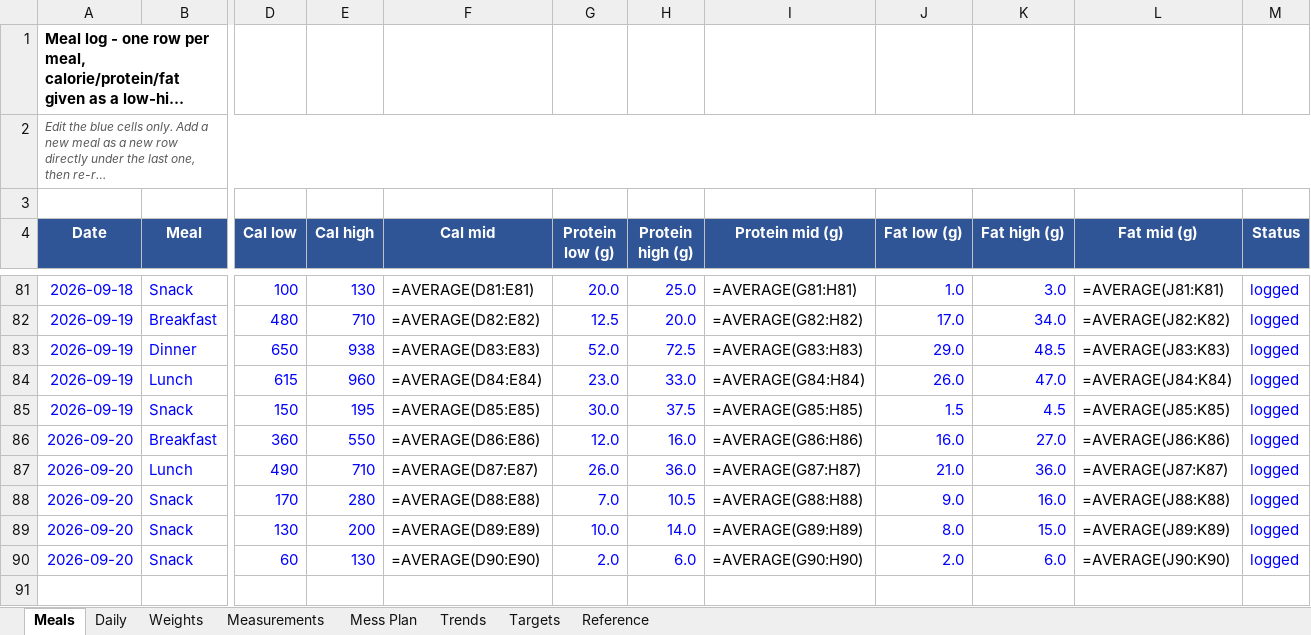
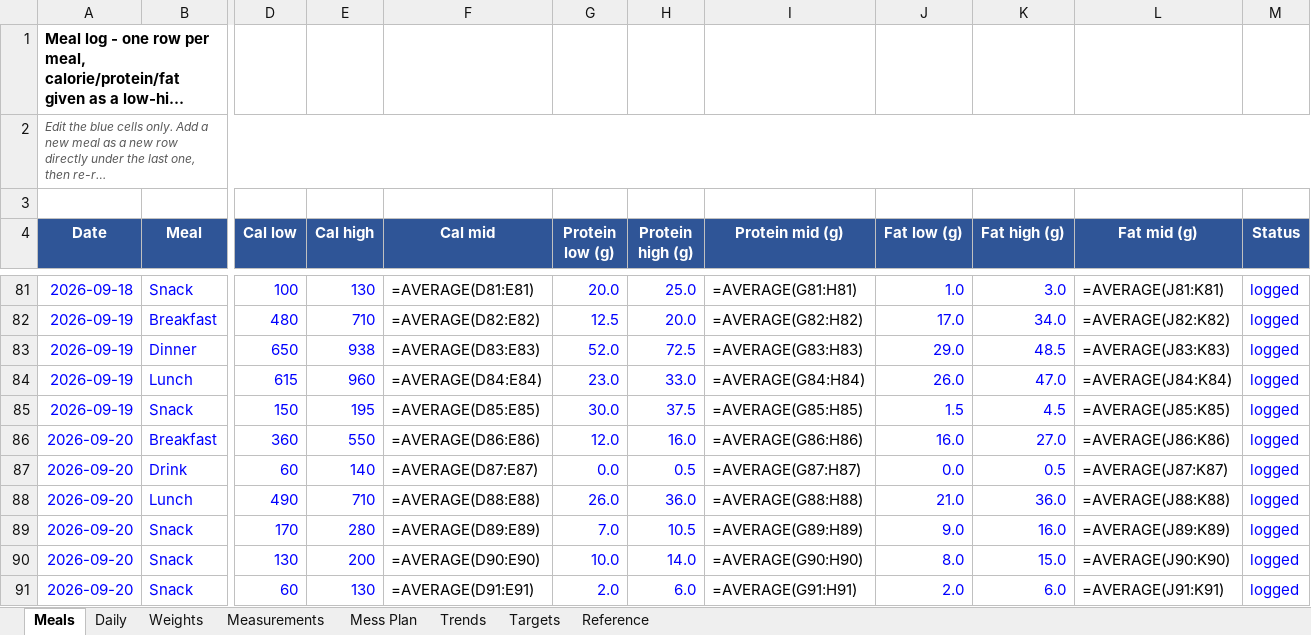
Before and after one commit to cakiran369/Kiranwebsite, an Excel workbook: nutrition/calorie_tracker.xlsx, sheet Meals, drawn as a sheet; only a part is shown, gaps mark what is left out; long unchanged cells end in …; values as stored, in another font and other column widths than the file's, no borders; formulas without a stored value are shown as written; addresses are those after the commit; rows hold the shown columns only; the diff names each change by its address in the sheet, - before the commit and + after, or states it on an @@ line.

```diff
--- a/nutrition/calorie_tracker.xlsx (sheet Meals)
+++ b/nutrition/calorie_tracker.xlsx (sheet Meals)
+row 87: 2026-09-20 | Drink | 60 | 140 | =AVERAGE(D87:E87) | 0.0 | 0.5 | =AVERAGE(G87:H87) | 0.0 | 0.5 | =AVERAGE(J87:K87) | logged
-F88 (Cal mid): =AVERAGE(D87:E87)
+F88 (Cal mid): =AVERAGE(D88:E88)
-I88 (Protein mid (g)): =AVERAGE(G87:H87)
+I88 (Protein mid (g)): =AVERAGE(G88:H88)
-L88 (Fat mid (g)): =AVERAGE(J87:K87)
+L88 (Fat mid (g)): =AVERAGE(J88:K88)
-F89 (Cal mid): =AVERAGE(D88:E88)
+F89 (Cal mid): =AVERAGE(D89:E89)
-I89 (Protein mid (g)): =AVERAGE(G88:H88)
+I89 (Protein mid (g)): =AVERAGE(G89:H89)
-L89 (Fat mid (g)): =AVERAGE(J88:K88)
+L89 (Fat mid (g)): =AVERAGE(J89:K89)
-F90 (Cal mid): =AVERAGE(D89:E89)
+F90 (Cal mid): =AVERAGE(D90:E90)
-I90 (Protein mid (g)): =AVERAGE(G89:H89)
+I90 (Protein mid (g)): =AVERAGE(G90:H90)
-L90 (Fat mid (g)): =AVERAGE(J89:K89)
+L90 (Fat mid (g)): =AVERAGE(J90:K90)
-F91 (Cal mid): =AVERAGE(D90:E90)
+F91 (Cal mid): =AVERAGE(D91:E91)
-I91 (Protein mid (g)): =AVERAGE(G90:H90)
+I91 (Protein mid (g)): =AVERAGE(G91:H91)
-L91 (Fat mid (g)): =AVERAGE(J90:K90)
+L91 (Fat mid (g)): =AVERAGE(J91:K91)
```
Also changed, not shown: sheet Daily, 2 other files.
